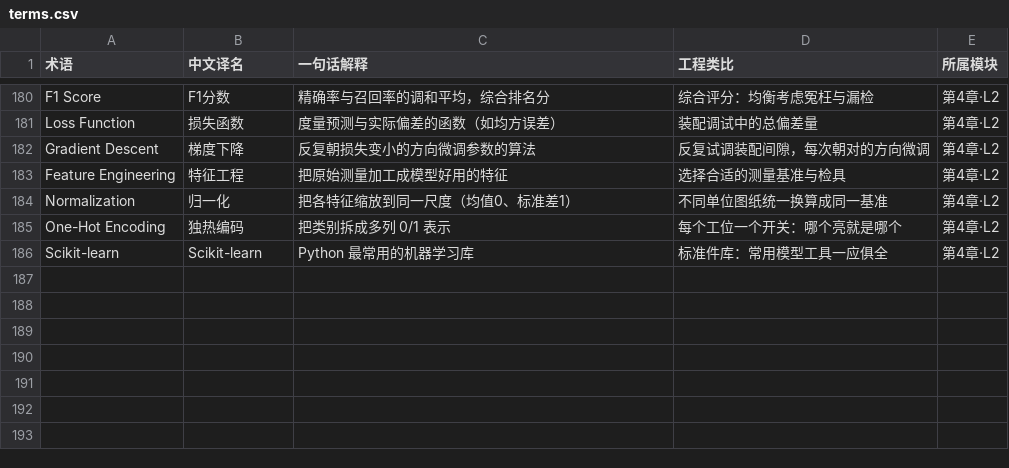
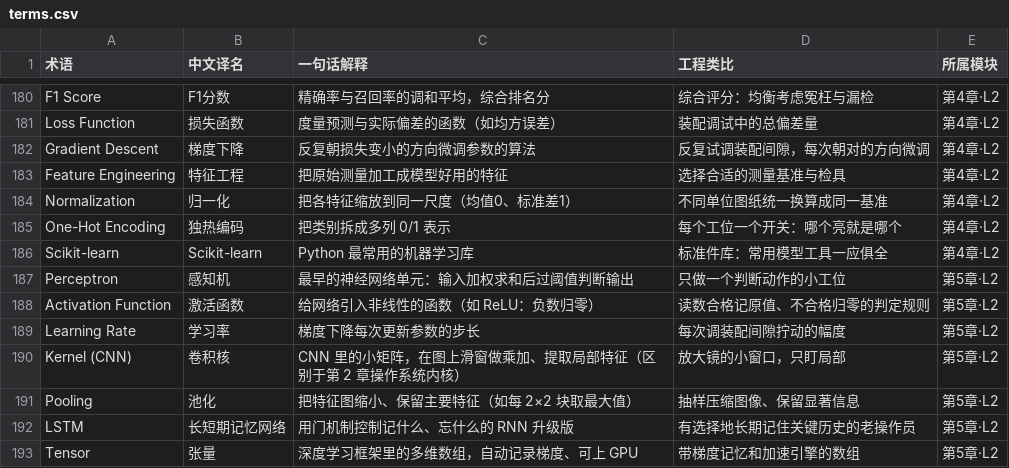
Before and after one commit to cuoluan2012/ai-for-engineers, a CSV file: docs/glossary/terms.csv, drawn as a sheet; only a part is shown, gaps mark what is left out; the diff names each change by its address in the sheet, - before the commit and + after, or states it on an @@ line.

Commit message:
第5章：深度学习与神经网络 正文v0.1 + 8图 + 4代码 + 术语表16条
- docs/ch5-深度学习.md：正文 v0.1（汉字7874，4代码块/4输出块与真实运行一致）
- figures/ch5 + docs/figures/ch5：8 张 SVG 源图 + 2000px PNG
- code/ch5：05-1 神经元梯度下降 / 05-2 卷积池化 / 05-3 PyTorch五步 / 05-4 缺陷分类CNN（全部真实跑通）
- glossary：补 7 条（Perceptron/Activation Function/Learning Rate/Kernel(CNN)/Pooling/LSTM/Tensor），192 条 v0.5
- 飞书权威表已同步（CHECK_OK）

```diff
--- a/docs/glossary/terms.csv
+++ b/docs/glossary/terms.csv
+row 187: Perceptron | 感知机 | 最早的神经网络单元：输入加权求和后过阈值判断输出 | 只做一个判断动作的小工位 | 第5章·L2
+row 188: Activation Function | 激活函数 | 给网络引入非线性的函数（如 ReLU：负数归零） | 读数合格记原值、不合格归零的判定规则 | 第5章·L2
+row 189: Learning Rate | 学习率 | 梯度下降每次更新参数的步长 | 每次调装配间隙拧动的幅度 | 第5章·L2
+row 190: Kernel (CNN) | 卷积核 | CNN 里的小矩阵，在图上滑窗做乘加、提取局部特征（区别于第 2 章操作系统内核） | 放大镜的小窗口，只盯局部 | 第5章·L2
+row 191: Pooling | 池化 | 把特征图缩小、保留主要特征（如每 2×2 块取最大值） | 抽样压缩图像、保留显著信息 | 第5章·L2
+row 192: LSTM | 长短期记忆网络 | 用门机制控制记什么、忘什么的 RNN 升级版 | 有选择地长期记住关键历史的老操作员 | 第5章·L2
+row 193: Tensor | 张量 | 深度学习框架里的多维数组，自动记录梯度、可上 GPU | 带梯度记忆和加速引擎的数组 | 第5章·L2
```
Also changed, not shown: 27 other files.
